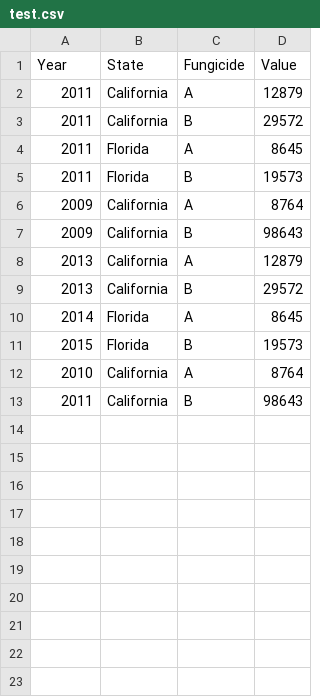
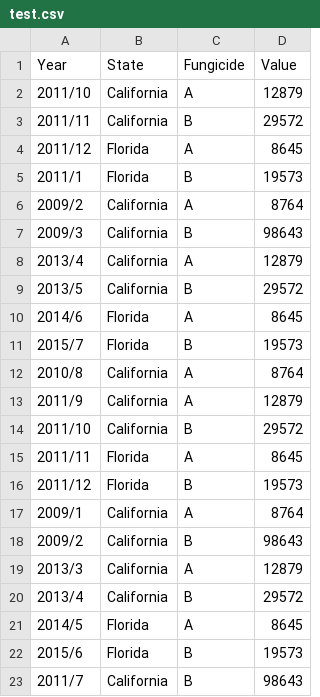
Before and after one commit to dkyos/text-mining, a CSV file: pandas/test.csv, drawn as a sheet.

```diff
--- a/pandas/test.csv
+++ b/pandas/test.csv
@@ -1,13 +1,23 @@
 Year, State,      Fungicide, Value
-2011, California, A,         12879
-2011, California, B,         29572
-2011, Florida,    A,         8645
-2011, Florida,    B,         19573
-2009, California, A,         8764
-2009, California, B,         98643
-2013, California, A,         12879
-2013, California, B,         29572
-2014, Florida,    A,         8645
-2015, Florida,    B,         19573
-2010, California, A,         8764
-2011, California, B,         98643
+2011/10, California, A,         12879
+2011/11, California, B,         29572
+2011/12, Florida,    A,         8645
+2011/1, Florida,    B,         19573
+2009/2, California, A,         8764
+2009/3, California, B,         98643
+2013/4, California, A,         12879
+2013/5, California, B,         29572
+2014/6, Florida,    A,         8645
+2015/7, Florida,    B,         19573
+2010/8, California, A,         8764
+2011/9, California, A,         12879
+2011/10, California, B,         29572
+2011/11, Florida,    A,         8645
+2011/12, Florida,    B,         19573
+2009/1, California, A,         8764
+2009/2, California, B,         98643
+2013/3, California, A,         12879
+2013/4, California, B,         29572
+2014/5, Florida,    A,         8645
+2015/6, Florida,    B,         19573
+2011/7, California, B,         98643
```
Also changed, not shown: 1 other file.
